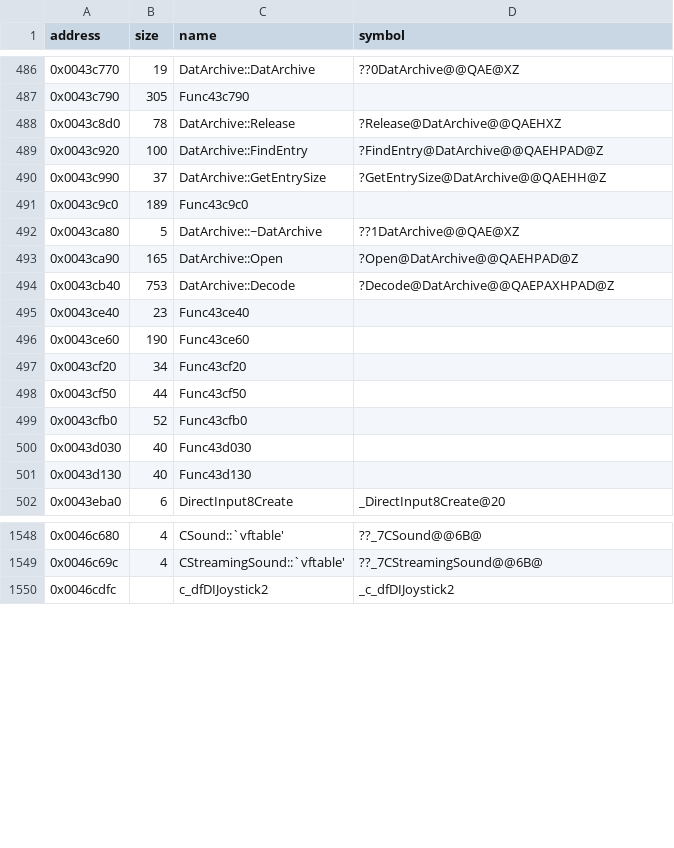
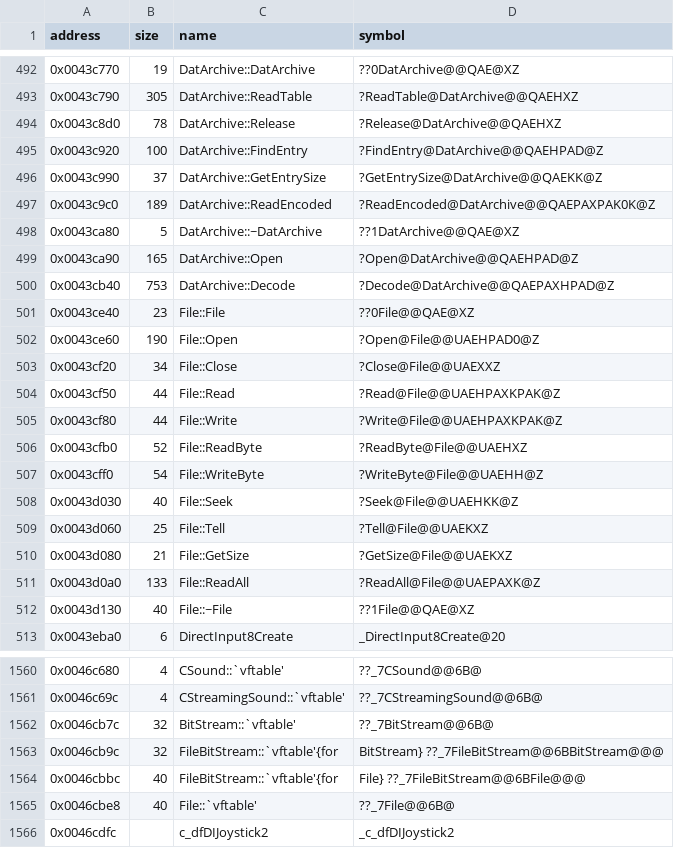
Before and after one commit to Cirno-Labs/th06, a CSV file: config/symbols.csv, drawn as a sheet; only a part is shown, gaps mark what is left out; the diff covers the shown part only.

Commit message:
Decompile BitStream::Reset (0x43c2f0)
Starts the data archive code (0x43c2f0-0x43d158, built with /O2
/Ob1): archive.h with BitStream, File, FileBitStream and
DatArchive (was unsorted.h), and the rows of the whole range,
functions only reachable through vtables included.

```diff
--- a/config/symbols.csv
+++ b/config/symbols.csv
@@ -486,7 +492,7 @@ address,size,name,symbol
 0x0043c770,19,DatArchive::DatArchive,??0DatArchive@@QAE@XZ
-0x0043c790,305,Func43c790,
+0x0043c790,305,DatArchive::ReadTable,?ReadTable@DatArchive@@QAEHXZ
 0x0043c8d0,78,DatArchive::Release,?Release@DatArchive@@QAEHXZ
 0x0043c920,100,DatArchive::FindEntry,?FindEntry@DatArchive@@QAEHPAD@Z
-0x0043c990,37,DatArchive::GetEntrySize,?GetEntrySize@DatArchive@@QAEHH@Z
-0x0043c9c0,189,Func43c9c0,
+0x0043c990,37,DatArchive::GetEntrySize,?GetEntrySize@DatArchive@@QAEKK@Z
+0x0043c9c0,189,DatArchive::ReadEncoded,?ReadEncoded@DatArchive@@QAEPAXPAK0K@Z
 0x0043ca80,5,DatArchive::~DatArchive,??1DatArchive@@QAE@XZ
@@ -494,9 +500,14 @@ address,size,name,symbol
 0x0043cb40,753,DatArchive::Decode,?Decode@DatArchive@@QAEPAXHPAD@Z
-0x0043ce40,23,Func43ce40,
-0x0043ce60,190,Func43ce60,
-0x0043cf20,34,Func43cf20,
-0x0043cf50,44,Func43cf50,
-0x0043cfb0,52,Func43cfb0,
-0x0043d030,40,Func43d030,
-0x0043d130,40,Func43d130,
+0x0043ce40,23,File::File,??0File@@QAE@XZ
+0x0043ce60,190,File::Open,?Open@File@@UAEHPAD0@Z
+0x0043cf20,34,File::Close,?Close@File@@UAEXXZ
+0x0043cf50,44,File::Read,?Read@File@@UAEHPAXKPAK@Z
+0x0043cf80,44,File::Write,?Write@File@@UAEHPAXKPAK@Z
+0x0043cfb0,52,File::ReadByte,?ReadByte@File@@UAEHXZ
+0x0043cff0,54,File::WriteByte,?WriteByte@File@@UAEHH@Z
+0x0043d030,40,File::Seek,?Seek@File@@UAEHKK@Z
+0x0043d060,25,File::Tell,?Tell@File@@UAEKXZ
+0x0043d080,21,File::GetSize,?GetSize@File@@UAEKXZ
+0x0043d0a0,133,File::ReadAll,?ReadAll@File@@UAEPAXK@Z
+0x0043d130,40,File::~File,??1File@@QAE@XZ
 0x0043eba0,6,DirectInput8Create,_DirectInput8Create@20
@@ -1549,2 +1561,6 @@ address,size,name,symbol
 0x0046c69c,4,CStreamingSound::`vftable',??_7CStreamingSound@@6B@
+0x0046cb7c,32,BitStream::`vftable',??_7BitStream@@6B@
+0x0046cb9c,32,FileBitStream::`vftable'{for,BitStream} ??_7FileBitStream@@6BBitStream@@@
+0x0046cbbc,40,FileBitStream::`vftable'{for,File} ??_7FileBitStream@@6BFile@@@
+0x0046cbe8,40,File::`vftable',??_7File@@6B@
 0x0046cdfc,,c_dfDIJoystick2,_c_dfDIJoystick2
```
Also changed, not shown: 7 added rows and 27 edited cells elsewhere in this file, 3 other files.
